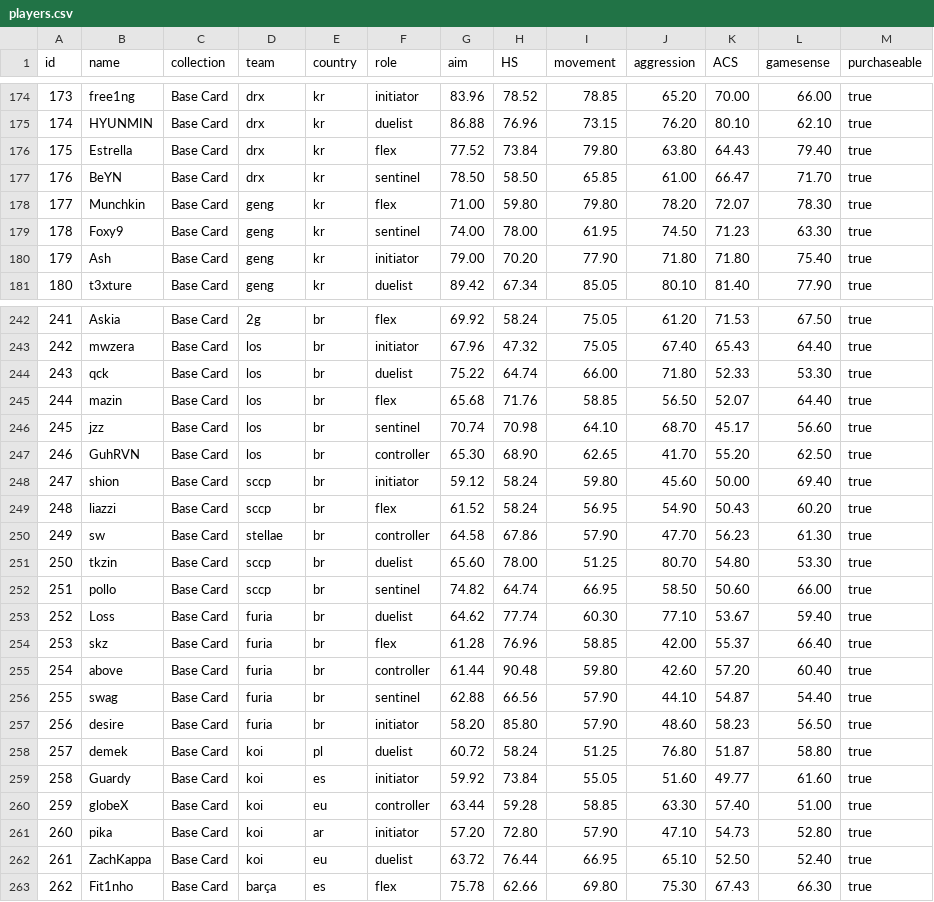
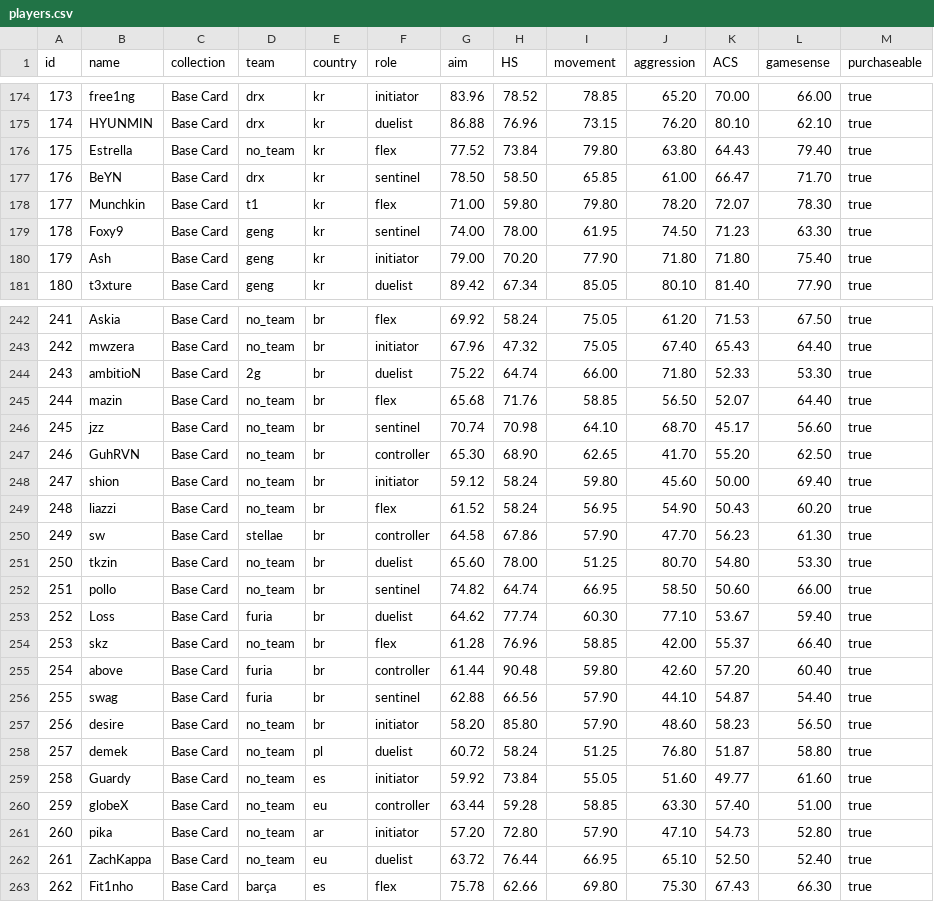
Before and after one commit to levisantosp/sabine-players, a CSV file: lib/players.csv, drawn as a sheet; only a part is shown, gaps mark what is left out; the diff covers the shown part only.

Commit message:
feat: update players' teams

```diff
--- a/lib/players.csv
+++ b/lib/players.csv
@@ -175,5 +175,5 @@ id,name,collection,team,country,role,aim,HS,movement,aggression,ACS,gamesense,pu
 174,HYUNMIN,Base Card,drx,kr,duelist,86.88,76.96,73.15,76.20,80.10,62.10,true
-175,Estrella,Base Card,drx,kr,flex,77.52,73.84,79.80,63.80,64.43,79.40,true
+175,Estrella,Base Card,no_team,kr,flex,77.52,73.84,79.80,63.80,64.43,79.40,true
 176,BeYN,Base Card,drx,kr,sentinel,78.50,58.50,65.85,61.00,66.47,71.70,true
-177,Munchkin,Base Card,geng,kr,flex,71.00,59.80,79.80,78.20,72.07,78.30,true
+177,Munchkin,Base Card,t1,kr,flex,71.00,59.80,79.80,78.20,72.07,78.30,true
 178,Foxy9,Base Card,geng,kr,sentinel,74.00,78.00,61.95,74.50,71.23,63.30,true
@@ -242,22 +242,22 @@ id,name,collection,team,country,role,aim,HS,movement,aggression,ACS,gamesense,pu
-241,Askia,Base Card,2g,br,flex,69.92,58.24,75.05,61.20,71.53,67.50,true
-242,mwzera,Base Card,los,br,initiator,67.96,47.32,75.05,67.40,65.43,64.40,true
-243,qck,Base Card,los,br,duelist,75.22,64.74,66.00,71.80,52.33,53.30,true
-244,mazin,Base Card,los,br,flex,65.68,71.76,58.85,56.50,52.07,64.40,true
-245,jzz,Base Card,los,br,sentinel,70.74,70.98,64.10,68.70,45.17,56.60,true
-246,GuhRVN,Base Card,los,br,controller,65.30,68.90,62.65,41.70,55.20,62.50,true
-247,shion,Base Card,sccp,br,initiator,59.12,58.24,59.80,45.60,50.00,69.40,true
-248,liazzi,Base Card,sccp,br,flex,61.52,58.24,56.95,54.90,50.43,60.20,true
+241,Askia,Base Card,no_team,br,flex,69.92,58.24,75.05,61.20,71.53,67.50,true
+242,mwzera,Base Card,no_team,br,initiator,67.96,47.32,75.05,67.40,65.43,64.40,true
+243,ambitioN,Base Card,2g,br,duelist,75.22,64.74,66.00,71.80,52.33,53.30,true
+244,mazin,Base Card,no_team,br,flex,65.68,71.76,58.85,56.50,52.07,64.40,true
+245,jzz,Base Card,no_team,br,sentinel,70.74,70.98,64.10,68.70,45.17,56.60,true
+246,GuhRVN,Base Card,no_team,br,controller,65.30,68.90,62.65,41.70,55.20,62.50,true
+247,shion,Base Card,no_team,br,initiator,59.12,58.24,59.80,45.60,50.00,69.40,true
+248,liazzi,Base Card,no_team,br,flex,61.52,58.24,56.95,54.90,50.43,60.20,true
 249,sw,Base Card,stellae,br,controller,64.58,67.86,57.90,47.70,56.23,61.30,true
-250,tkzin,Base Card,sccp,br,duelist,65.60,78.00,51.25,80.70,54.80,53.30,true
-251,pollo,Base Card,sccp,br,sentinel,74.82,64.74,66.95,58.50,50.60,66.00,true
+250,tkzin,Base Card,no_team,br,duelist,65.60,78.00,51.25,80.70,54.80,53.30,true
+251,pollo,Base Card,no_team,br,sentinel,74.82,64.74,66.95,58.50,50.60,66.00,true
 252,Loss,Base Card,furia,br,duelist,64.62,77.74,60.30,77.10,53.67,59.40,true
-253,skz,Base Card,furia,br,flex,61.28,76.96,58.85,42.00,55.37,66.40,true
+253,skz,Base Card,no_team,br,flex,61.28,76.96,58.85,42.00,55.37,66.40,true
 254,above,Base Card,furia,br,controller,61.44,90.48,59.80,42.60,57.20,60.40,true
 255,swag,Base Card,furia,br,sentinel,62.88,66.56,57.90,44.10,54.87,54.40,true
-256,desire,Base Card,furia,br,initiator,58.20,85.80,57.90,48.60,58.23,56.50,true
-257,demek,Base Card,koi,pl,duelist,60.72,58.24,51.25,76.80,51.87,58.80,true
-258,Guardy,Base Card,koi,es,initiator,59.92,73.84,55.05,51.60,49.77,61.60,true
-259,globeX,Base Card,koi,eu,controller,63.44,59.28,58.85,63.30,57.40,51.00,true
-260,pika,Base Card,koi,ar,initiator,57.20,72.80,57.90,47.10,54.73,52.80,true
-261,ZachKappa,Base Card,koi,eu,duelist,63.72,76.44,66.95,65.10,52.50,52.40,true
+256,desire,Base Card,no_team,br,initiator,58.20,85.80,57.90,48.60,58.23,56.50,true
+257,demek,Base Card,no_team,pl,duelist,60.72,58.24,51.25,76.80,51.87,58.80,true
+258,Guardy,Base Card,no_team,es,initiator,59.92,73.84,55.05,51.60,49.77,61.60,true
+259,globeX,Base Card,no_team,eu,controller,63.44,59.28,58.85,63.30,57.40,51.00,true
+260,pika,Base Card,no_team,ar,initiator,57.20,72.80,57.90,47.10,54.73,52.80,true
+261,ZachKappa,Base Card,no_team,eu,duelist,63.72,76.44,66.95,65.10,52.50,52.40,true
 262,Fit1nho,Base Card,barça,es,flex,75.78,62.66,69.80,75.30,67.43,66.30,true
```
Also changed, not shown: 155 edited cells elsewhere in this file, 1 other file.
